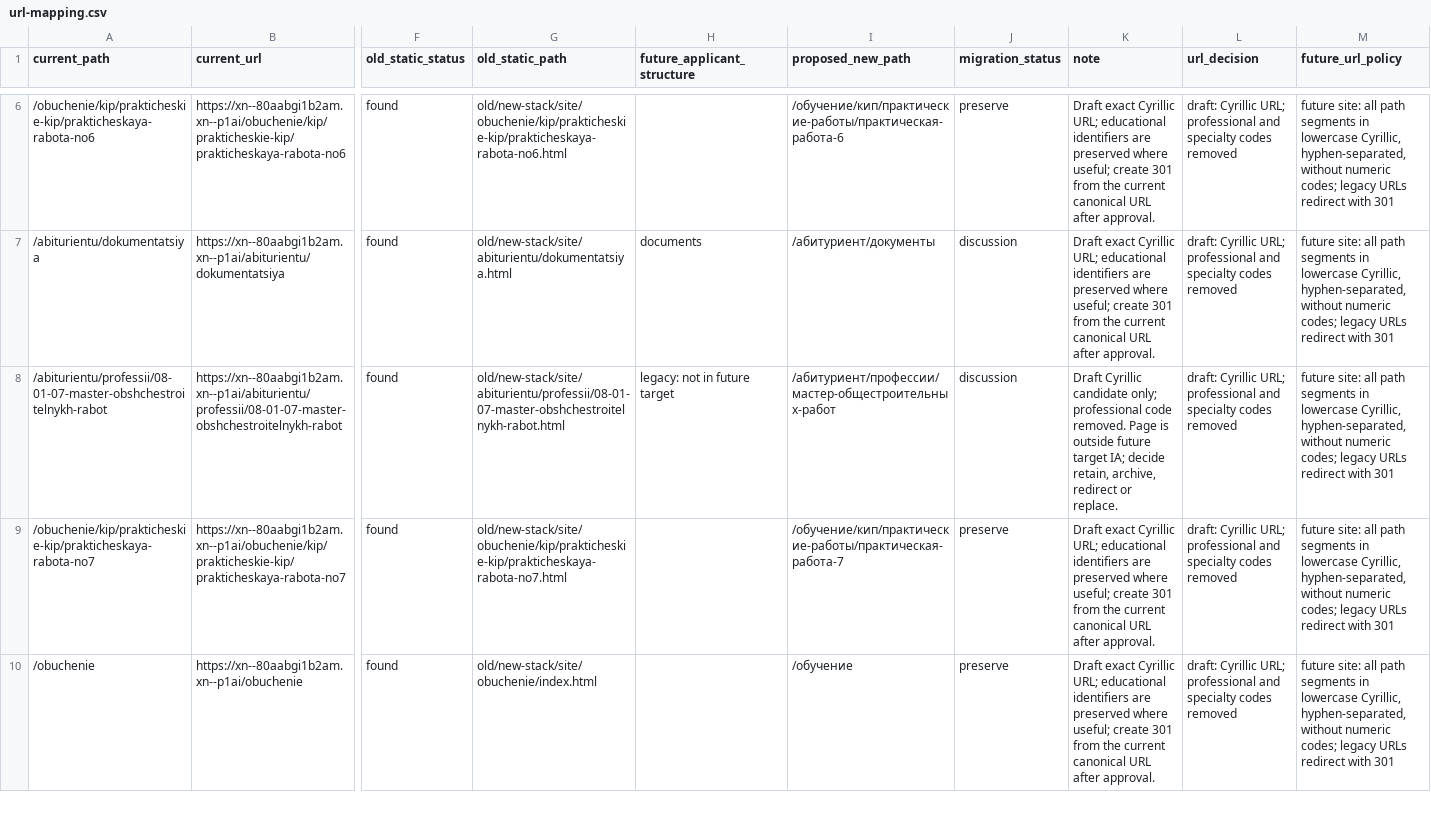
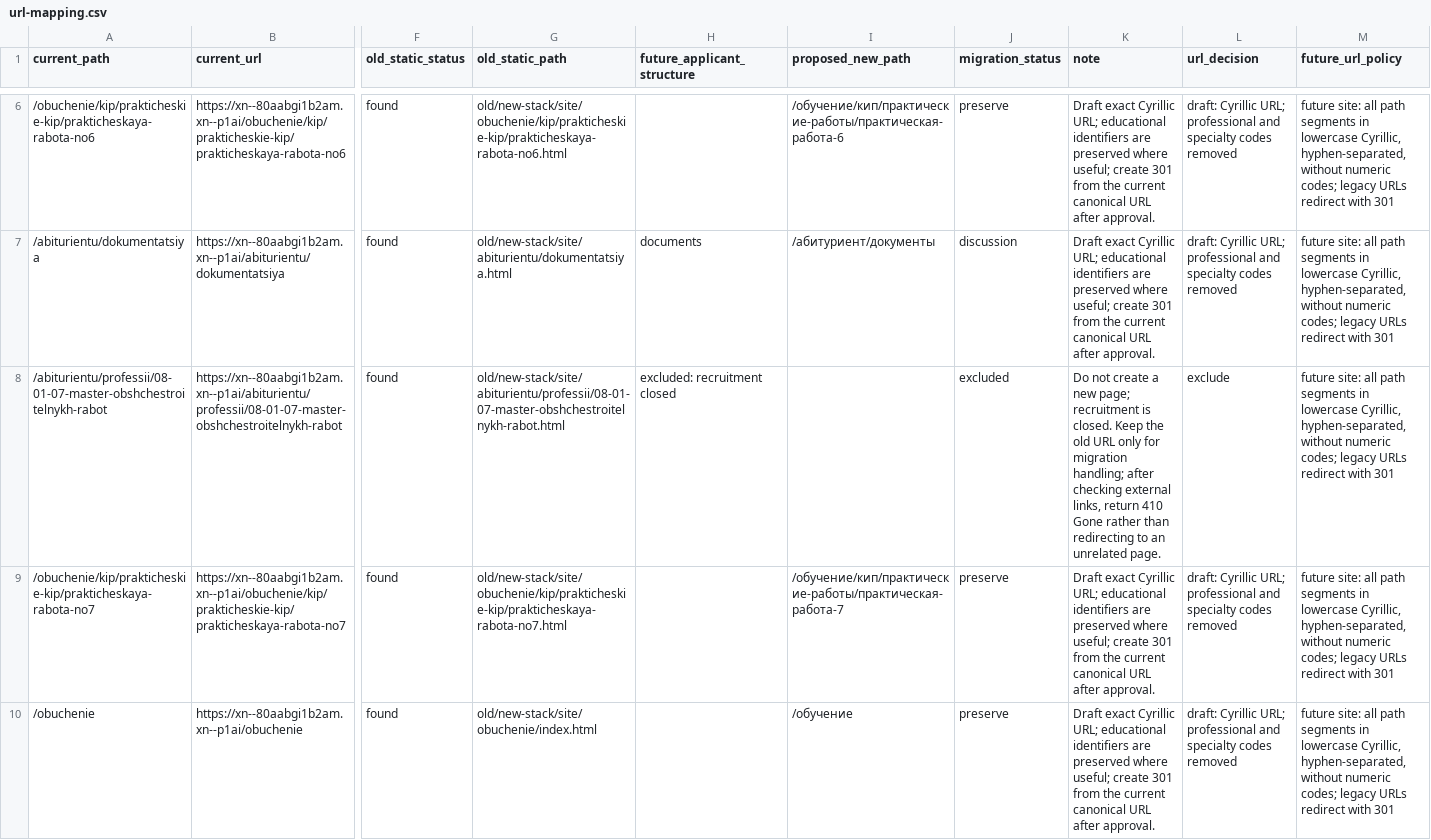
Before and after one commit to DimaNikolaevi4/bardakov.rf, a CSV file: audit/current-site/url-mapping.csv, drawn as a sheet; only a part is shown, gaps mark what is left out; the diff covers the shown part only; the diff names each change by its address in the sheet, - before the commit and + after, or states it on an @@ line.

Commit message:
docs: отметить закрытые профессии как исключенные

```diff
--- a/audit/current-site/url-mapping.csv
+++ b/audit/current-site/url-mapping.csv
-H8 (future_applicant_structure): legacy: not in future target
+H8 (future_applicant_structure): excluded: recruitment closed
-I8 (proposed_new_path): /абитуриент/профессии/мастер-общестроительных-работ
+I8 (proposed_new_path): (empty)
-J8 (migration_status): discussion
+J8 (migration_status): excluded
-K8 (note): Draft Cyrillic candidate only; professional code removed. Page is outside future target IA; decide retain, archive, redirect or replace.
+K8 (note): Do not create a new page; recruitment is closed. Keep the old URL only for migration handling; after checking external links, return 410 Gone rather than redirecting to an unrelated page.
-L8 (url_decision): draft: Cyrillic URL; professional and specialty codes removed
+L8 (url_decision): exclude
```
Also changed, not shown: 10 edited cells elsewhere in this file.
